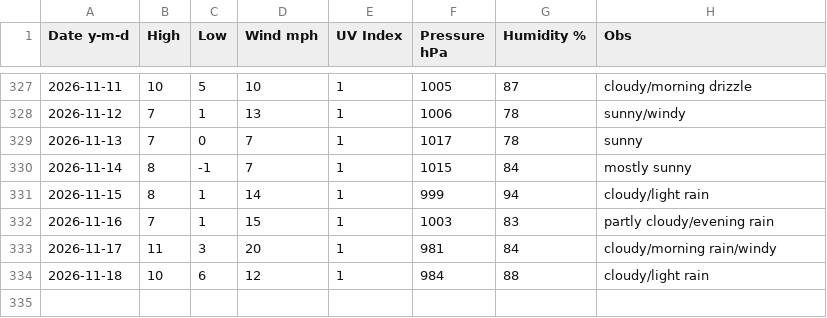
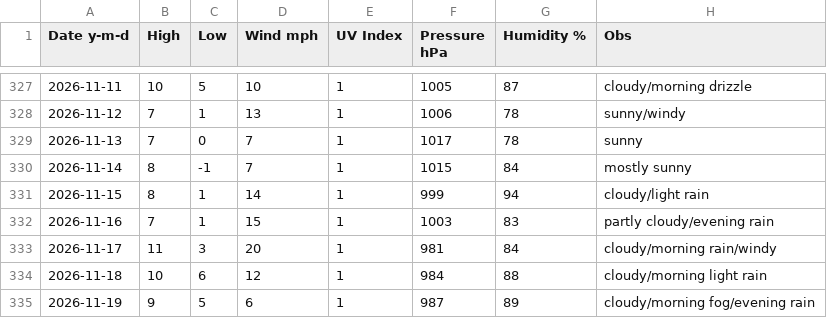
Before and after one commit to tu2/xyz_d, a CSV file: xyz_d_26.csv, drawn as a sheet; only a part is shown, gaps mark what is left out.

Commit message:
Update xyz_d_26.csv

```diff
--- a/xyz_d_26.csv
+++ b/xyz_d_26.csv
@@ -333,2 +333,3 @@ Date y-m-d,High,Low,Wind mph,UV Index,Pressure hPa,Humidity %,Obs
 2026-11-17,11,3,20,1,981,84,cloudy/morning rain/windy
-2026-11-18,10,6,12,1,984,88,cloudy/light rain
+2026-11-18,10,6,12,1,984,88,cloudy/morning light rain
+2026-11-19,9,5,6,1,987,89,cloudy/morning fog/evening rain
```
